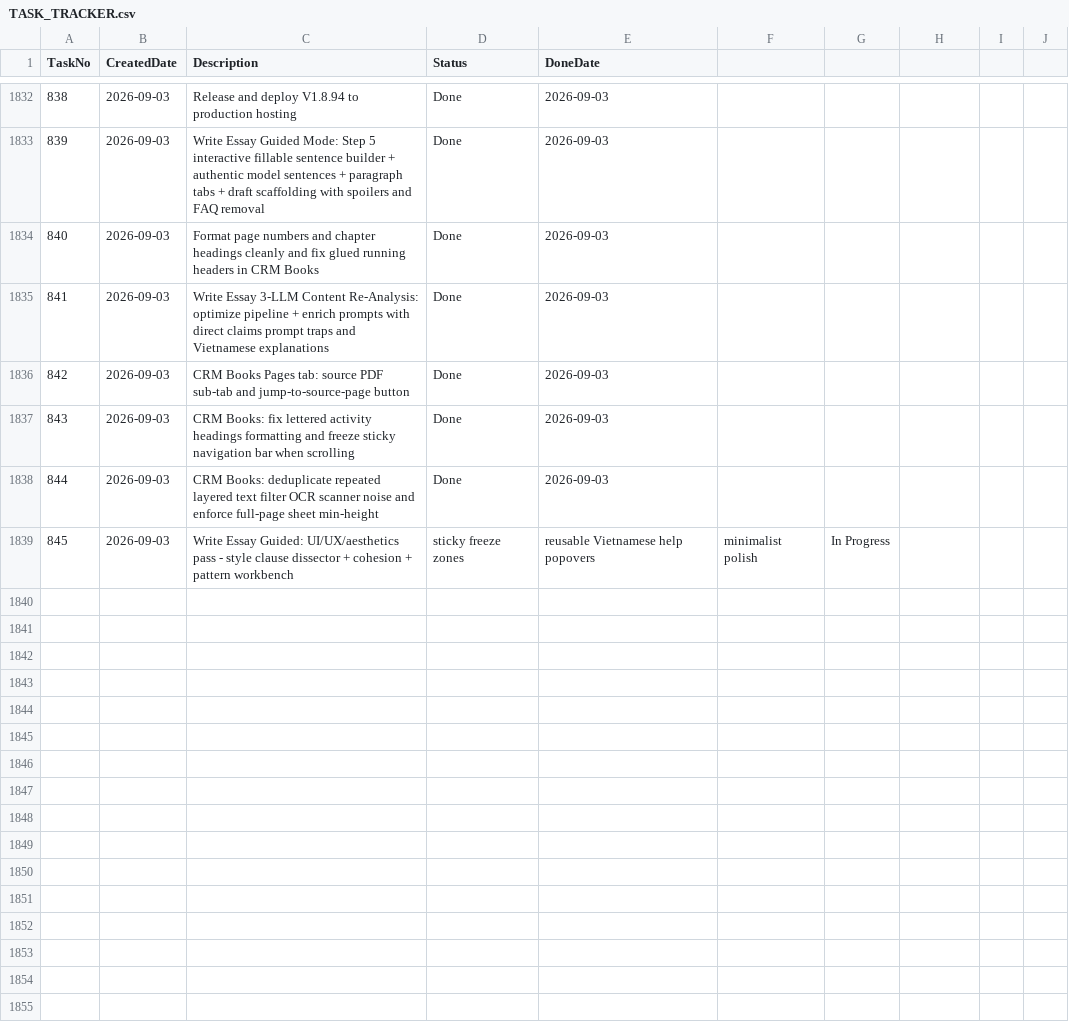
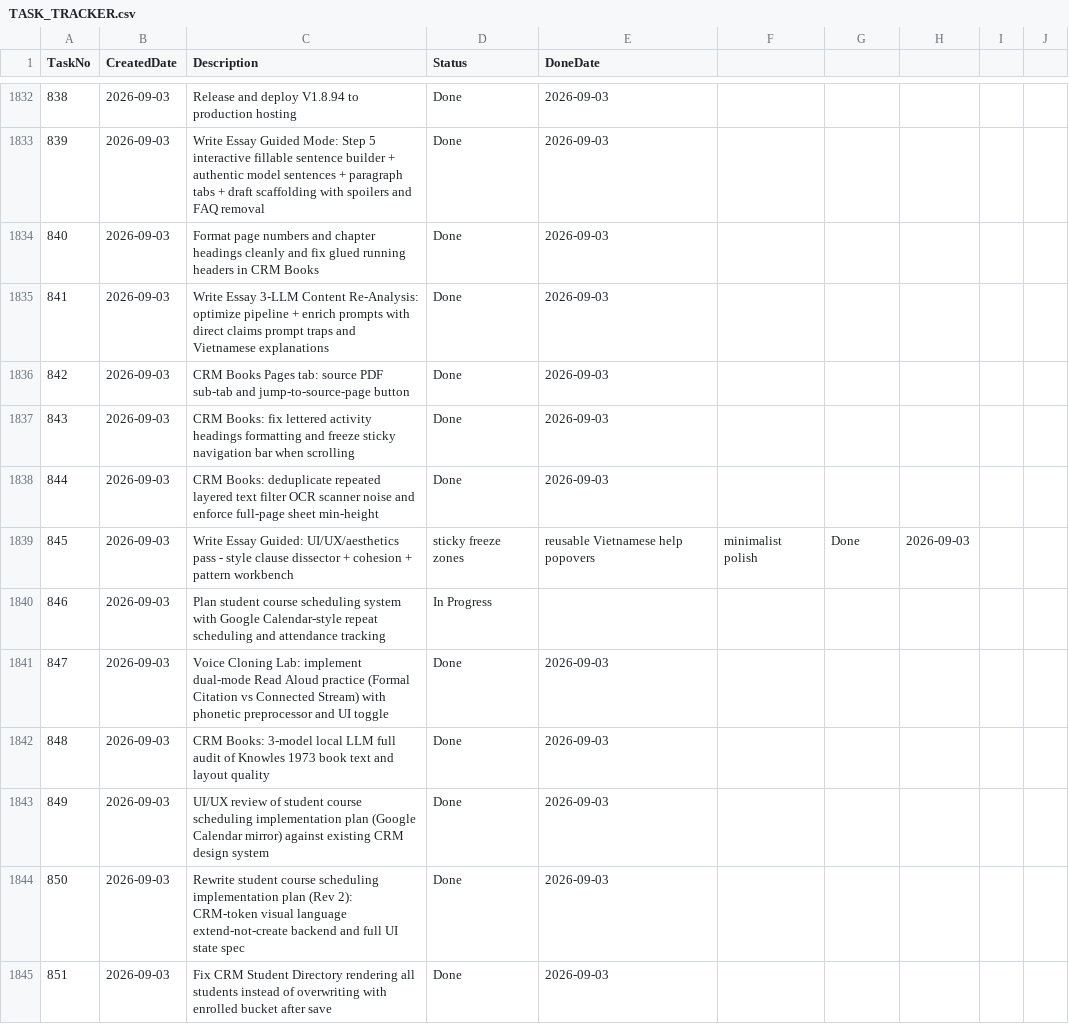
Before and after one commit to huathanhnam95-del/demoproject, a CSV file: TASK_TRACKER.csv, drawn as a sheet; only a part is shown, gaps mark what is left out.

Commit message:
feat(crm-books): 3-model local LLM quality audit on Knowles 1973 book and automated OCR repairs V1.8.99

```diff
--- a/TASK_TRACKER.csv
+++ b/TASK_TRACKER.csv
@@ -1838,2 +1838,8 @@ TaskNo,CreatedDate,Description,Status,DoneDate
 844,2026-09-03,CRM Books: deduplicate repeated layered text filter OCR scanner noise and enforce full-page sheet min-height,Done,2026-09-03
-845,2026-09-03,Write Essay Guided: UI/UX/aesthetics pass - style clause dissector + cohesion + pattern workbench, sticky freeze zones, reusable Vietnamese help popovers, minimalist polish,In Progress,
+845,2026-09-03,Write Essay Guided: UI/UX/aesthetics pass - style clause dissector + cohesion + pattern workbench, sticky freeze zones, reusable Vietnamese help popovers, minimalist polish,Done,2026-09-03
+846,2026-09-03,Plan student course scheduling system with Google Calendar-style repeat scheduling and attendance tracking,In Progress,
+847,2026-09-03,Voice Cloning Lab: implement dual-mode Read Aloud practice (Formal Citation vs Connected Stream) with phonetic preprocessor and UI toggle,Done,2026-09-03
+848,2026-09-03,CRM Books: 3-model local LLM full audit of Knowles 1973 book text and layout quality,Done,2026-09-03
+849,2026-09-03,UI/UX review of student course scheduling implementation plan (Google Calendar mirror) against existing CRM design system,Done,2026-09-03
+850,2026-09-03,Rewrite student course scheduling implementation plan (Rev 2): CRM-token visual language extend-not-create backend and full UI state spec,Done,2026-09-03
+851,2026-09-03,Fix CRM Student Directory rendering all students instead of overwriting with enrolled bucket after save,Done,2026-09-03
```
Also changed, not shown: 12 other files.
